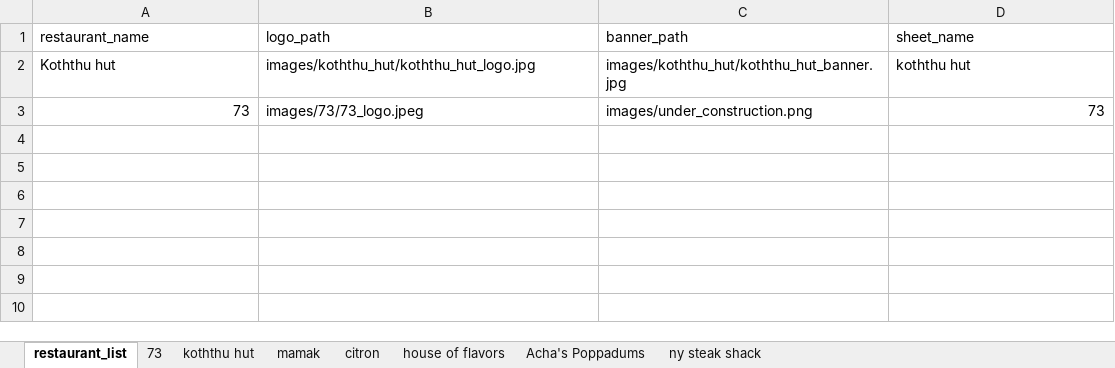
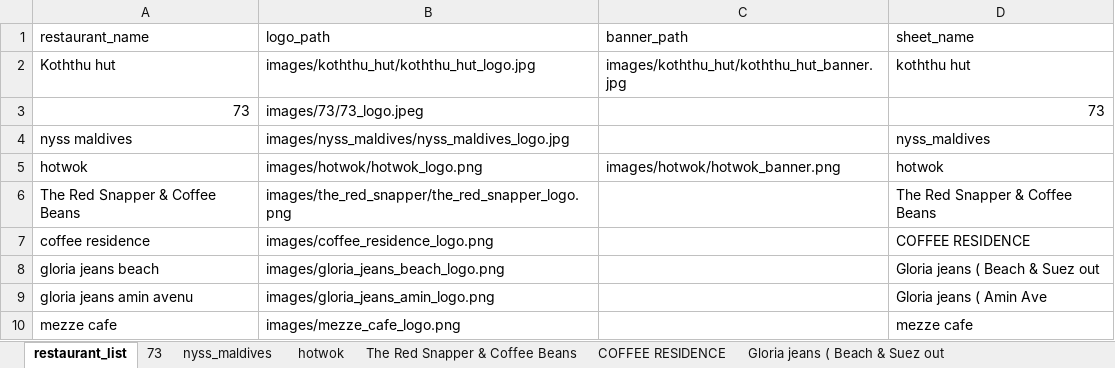
Before and after one commit to VN0nNyM0uS/ramadan_menu, an Excel workbook: restaurant_data.xlsx, sheet restaurant_list, drawn as a sheet; values as stored, in another font and other column widths than the file's, no borders; the diff names each change by its address in the sheet, - before the commit and + after, or states it on an @@ line.

```diff
--- a/restaurant_data.xlsx (sheet restaurant_list)
+++ b/restaurant_data.xlsx (sheet restaurant_list)
-sheet tab: koththu hut
-sheet tab: mamak
-sheet tab: citron
-sheet tab: house of flavors
-sheet tab: Acha's Poppadums
-sheet tab: ny steak shack
+sheet tab: nyss_maldives
+sheet tab: hotwok
+sheet tab: The Red Snapper & Coffee Beans
+sheet tab: COFFEE RESIDENCE
+sheet tab: Gloria jeans ( Beach & Suez out
-C3 (banner_path): images/under_construction.png
+C3 (banner_path): (empty)
+row 4: nyss maldives | images/nyss_maldives/nyss_maldives_logo.jpg |  | nyss_maldives
+row 5: hotwok | images/hotwok/hotwok_logo.png | images/hotwok/hotwok_banner.png | hotwok
+row 6: The Red Snapper & Coffee Beans | images/the_red_snapper/the_red_snapper_logo.png |  | The Red Snapper & Coffee Beans
+row 7: coffee residence | images/coffee_residence_logo.png |  | COFFEE RESIDENCE
+row 8: gloria jeans beach | images/gloria_jeans_beach_logo.png |  | Gloria jeans ( Beach & Suez out
+row 9: gloria jeans amin avenu | images/gloria_jeans_amin_logo.png |  | Gloria jeans ( Amin Ave
+row 10: mezze cafe | images/mezze_cafe_logo.png |  | mezze cafe
```
Also changed, not shown: sheet 73, other sheet tabs.
